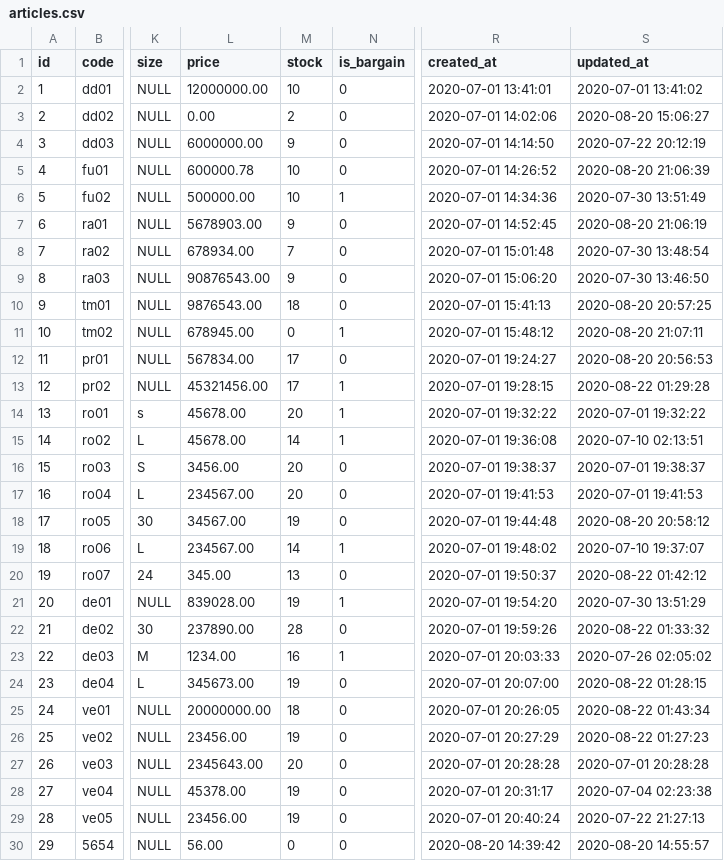
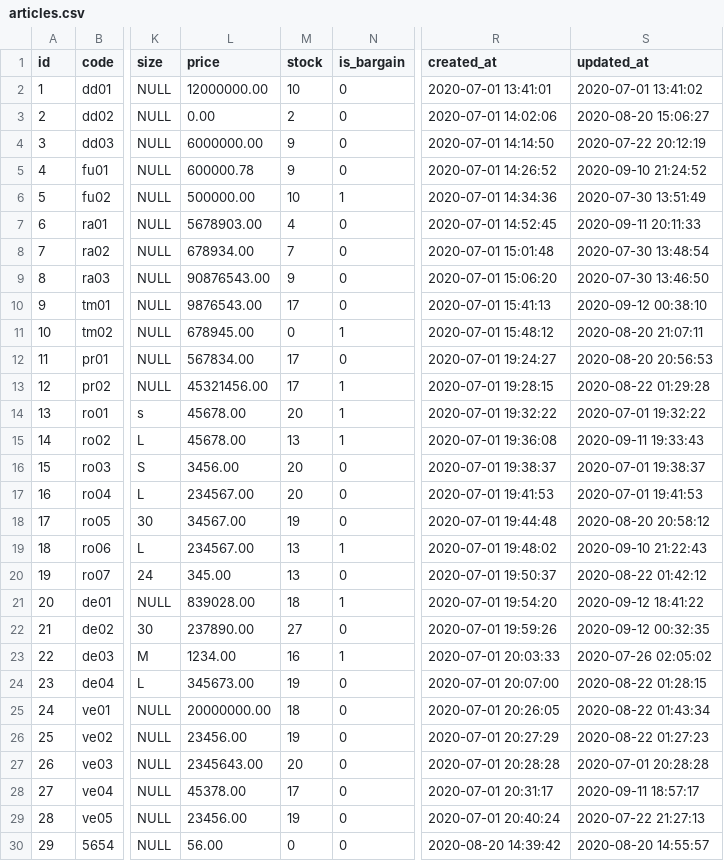
Before and after one commit to neutron60/pildoras, a CSV file: datos basedatos/articles.csv, drawn as a sheet; only a part is shown, gaps mark what is left out; the diff names each change by its address in the sheet, - before the commit and + after, or states it on an @@ line.

```diff
--- a/datos basedatos/articles.csv
+++ b/datos basedatos/articles.csv
-M5 (stock): 10
+M5 (stock): 9
-S5 (updated_at): 2020-08-20 21:06:39
+S5 (updated_at): 2020-09-10 21:24:52
-M7 (stock): 9
+M7 (stock): 4
-S7 (updated_at): 2020-08-20 21:06:19
+S7 (updated_at): 2020-09-11 20:11:33
-M10 (stock): 18
+M10 (stock): 17
-S10 (updated_at): 2020-08-20 20:57:25
+S10 (updated_at): 2020-09-12 00:38:10
-M15 (stock): 14
+M15 (stock): 13
-S15 (updated_at): 2020-07-10 02:13:51
+S15 (updated_at): 2020-09-11 19:33:43
-M19 (stock): 14
+M19 (stock): 13
-S19 (updated_at): 2020-07-10 19:37:07
+S19 (updated_at): 2020-09-10 21:22:43
-M21 (stock): 19
+M21 (stock): 18
-S21 (updated_at): 2020-07-30 13:51:29
+S21 (updated_at): 2020-09-12 18:41:22
-M22 (stock): 28
+M22 (stock): 27
-S22 (updated_at): 2020-08-22 01:33:32
+S22 (updated_at): 2020-09-12 00:32:35
-M28 (stock): 19
+M28 (stock): 17
-S28 (updated_at): 2020-07-04 02:23:38
+S28 (updated_at): 2020-09-11 18:57:17
```
Also changed, not shown: datos basedatos/purchase_details.csv, datos basedatos/purchases.csv, 22 other files.
